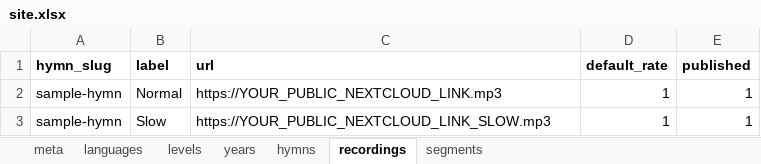
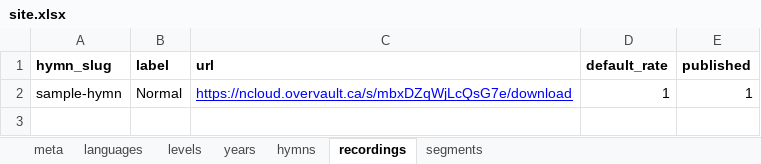
Before and after one commit to pierre-2005/stmina-hymns-school, an Excel workbook: content/site.xlsx, sheet recordings, drawn as a sheet; values as stored, in another font and other column widths than the file's, no borders; the diff names each change by its address in the sheet, - before the commit and + after, or states it on an @@ line.

Commit message:
update shere maria tooro

```diff
--- a/content/site.xlsx (sheet recordings)
+++ b/content/site.xlsx (sheet recordings)
-C2 (url): https://YOUR_PUBLIC_NEXTCLOUD_LINK.mp3
+C2 (url): https://ncloud.overvault.ca/s/mbxDZqWjLcQsG7e/download
@@ C2 underline: off → on, text colour: black → #0000FF @@
-row 3: sample-hymn | Slow | https://YOUR_PUBLIC_NEXTCLOUD_LINK_SLOW.mp3 | 1 | 1
```
